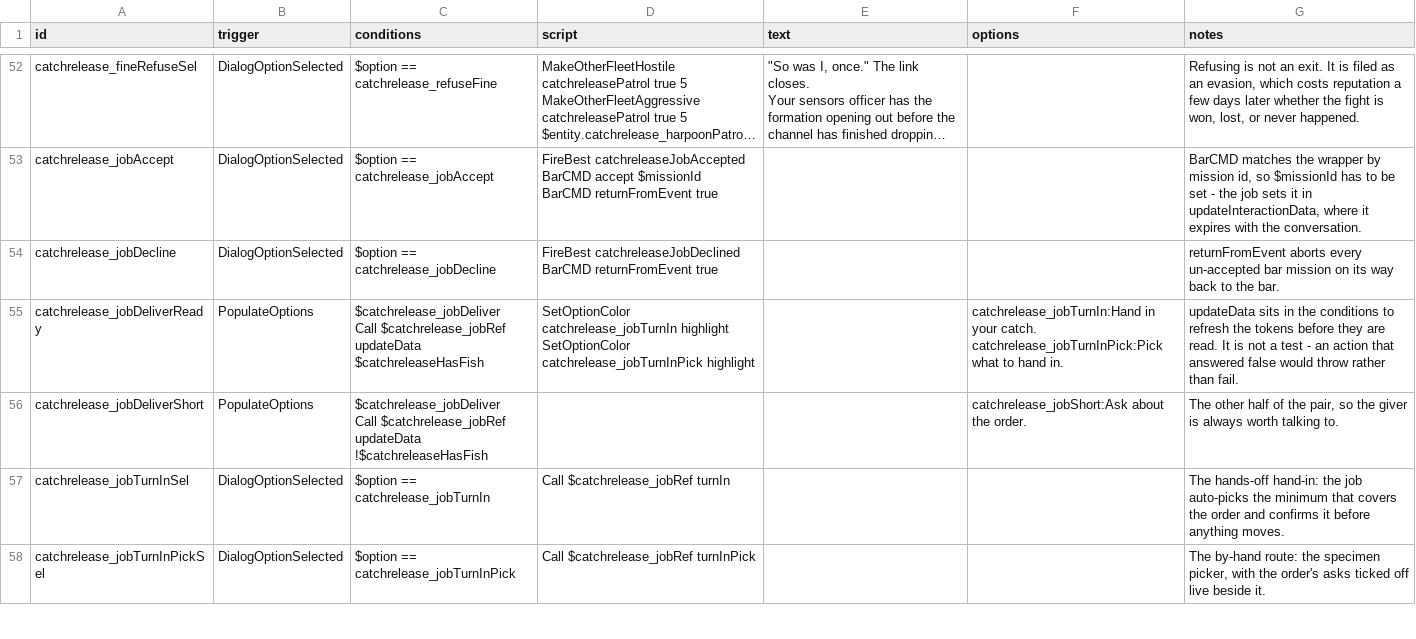
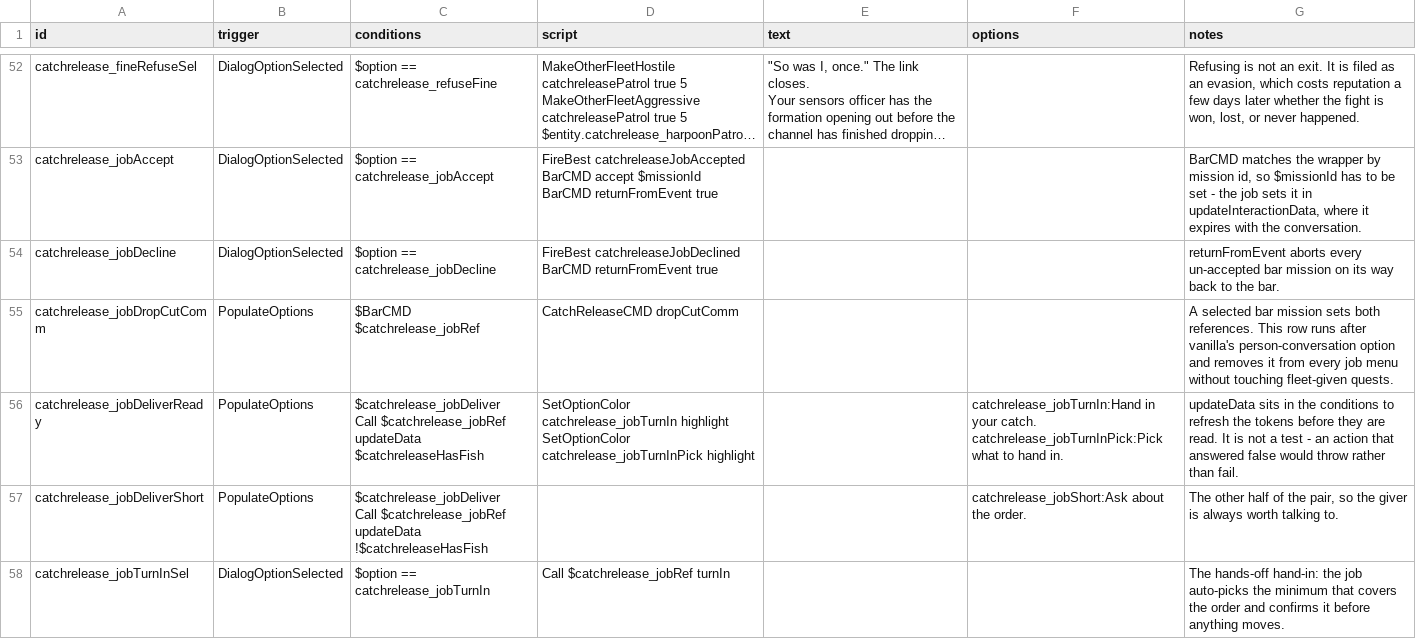
Before and after one commit to SirHartley/Catch.Release, a CSV file: data/campaign/rules.csv, drawn as a sheet; only a part is shown, gaps mark what is left out; the shorter side is filled out with more unchanged rows; long unchanged cells end in …; ↵ is a line break in a cell; the diff names each change by its address in the sheet, - before the commit and + after, or states it on an @@ line.

Commit message:
Remove comm-link exits from bar quests

```diff
--- a/data/campaign/rules.csv
+++ b/data/campaign/rules.csv
+row 55: catchrelease_jobDropCutComm | PopulateOptions | $BarCMD ↵ $catchrelease_jobRef | CatchReleaseCMD dropCutComm |  |  | A selected bar mission sets both references. This row runs after vanilla's person-conversation option and removes it from every job menu without touching fleet-given quests.
```
Also changed, not shown: 2 other files.
